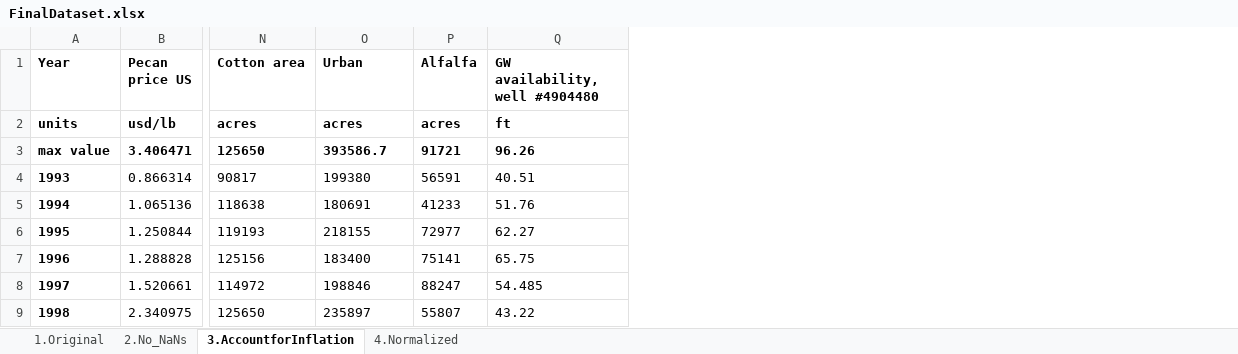
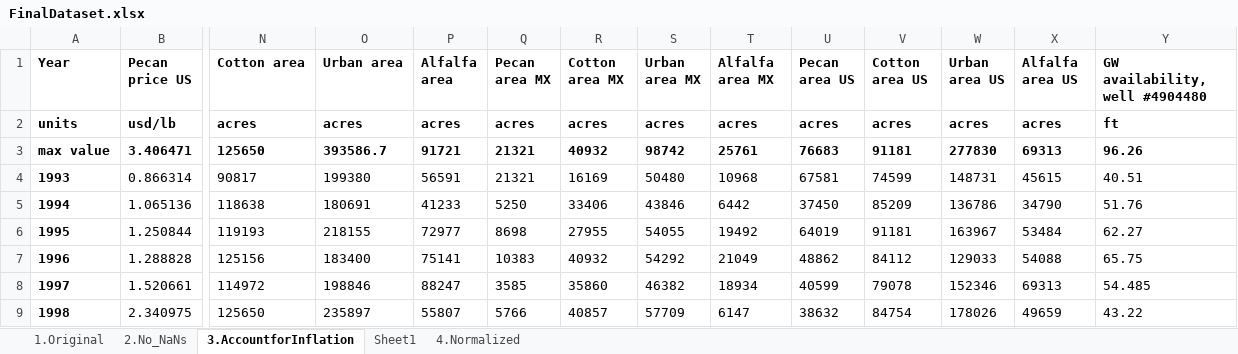
Before and after one commit to KrishnaprasadPA/aimm, an Excel workbook: FinalDataset.xlsx, sheet 3.AccountforInflation, drawn as a sheet; only a part is shown, gaps mark what is left out; values as stored, in another font and other column widths than the file's, no borders; the diff names each change by its address in the sheet, - before the commit and + after, or states it on an @@ line.

```diff
--- a/FinalDataset.xlsx (sheet 3.AccountforInflation)
+++ b/FinalDataset.xlsx (sheet 3.AccountforInflation)
+sheet tab: Sheet1
+column Q (Pecan area MX), rows 2-9: acres | 21321 | 21321 | 5250 | 8698 | 10383 | 3585 | 5766
+column R (Cotton area MX), rows 2-9: acres | 40932 | 16169 | 33406 | 27955 | 40932 | 35860 | 40857
+column S (Urban area MX), rows 2-9: acres | 98742 | 50480 | 43846 | 54055 | 54292 | 46382 | 57709
+column T (Alfalfa area MX), rows 2-9: acres | 25761 | 10968 | 6442 | 19492 | 21049 | 18934 | 6147
+column U (Pecan area US), rows 2-9: acres | 76683 | 67581 | 37450 | 64019 | 48862 | 40599 | 38632
+column V (Cotton area US), rows 2-9: acres | 91181 | 74599 | 85209 | 91181 | 84112 | 79078 | 84754
+column W (Urban area US), rows 2-9: acres | 277830 | 148731 | 136786 | 163967 | 129033 | 152346 | 178026
+column X (Alfalfa area US), rows 2-9: acres | 69313 | 45615 | 34790 | 53484 | 54088 | 69313 | 49659
-O1: Urban
+O1: Urban area
-P1: Alfalfa
+P1: Alfalfa area
```
Also changed, not shown: sheet 4.Normalized, sheet 1.Original, sheet 2.No_NaNs, formulas that keep their value, 10 other files.
